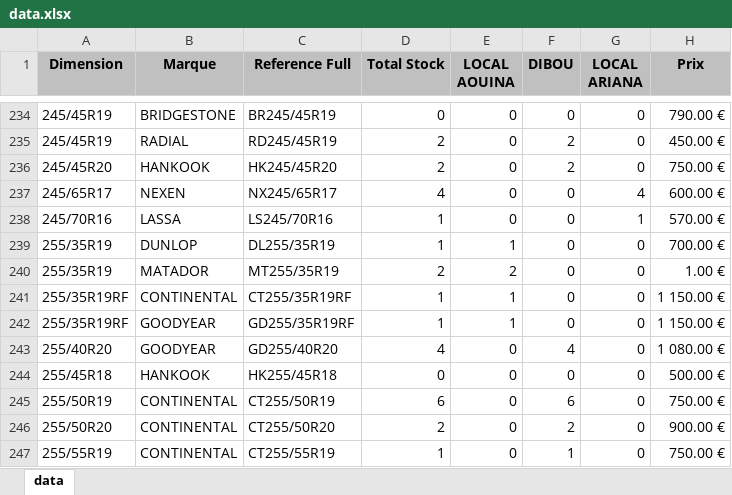
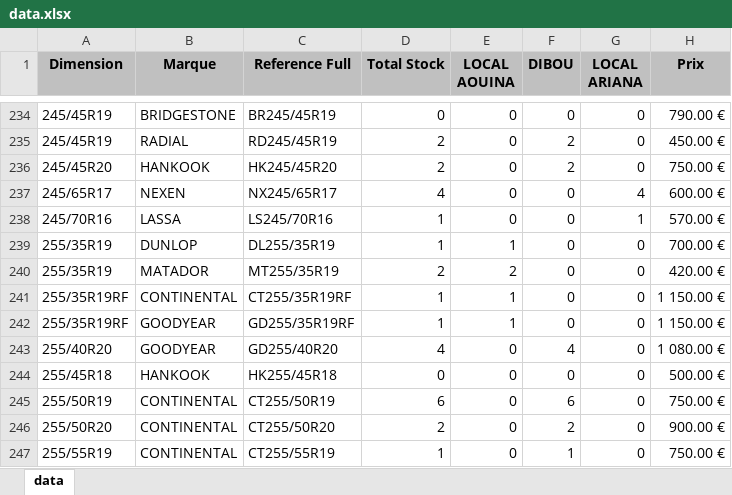
Before and after one commit to jesser-01/speed-pneu, an Excel workbook: public/data.xlsx, sheet data, drawn as a sheet; only a part is shown, gaps mark what is left out; values as stored, in another font and other column widths than the file's, no borders; the diff names each change by its address in the sheet, - before the commit and + after, or states it on an @@ line.

```diff
--- a/public/data.xlsx (sheet data)
+++ b/public/data.xlsx (sheet data)
-H240 (Prix): 1.00 €
+H240 (Prix): 420.00 €
```
Also changed, not shown: 1 other file.
